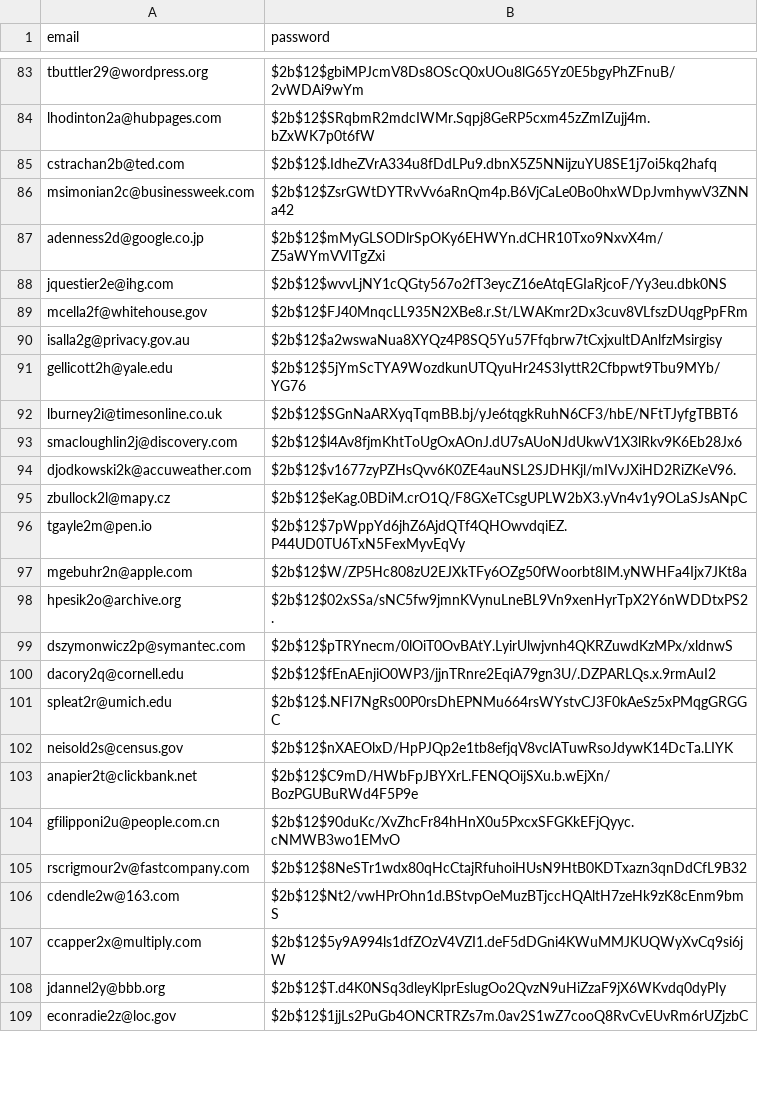
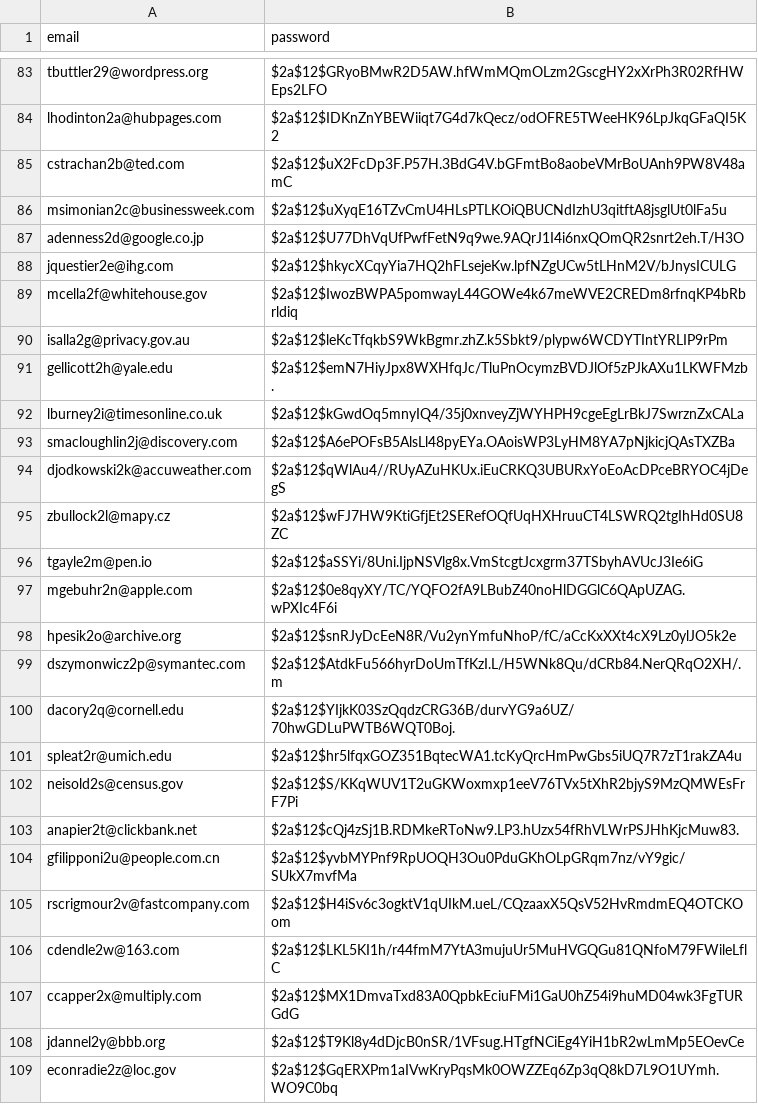
Before and after one commit to giest4life/rain-predictor, a CSV file: utils/users.csv, drawn as a sheet; only a part is shown, gaps mark what is left out; the diff covers the shown part only; the diff names each change by its address in the sheet, - before the commit and + after, or states it on an @@ line.

Commit message:
Changed bcrypt prefix and now loading hashed passwords to database

```diff
--- a/utils/users.csv
+++ b/utils/users.csv
-B83 (password): $2b$12$gbiMPJcmV8Ds8OScQ0xUOu8lG65Yz0E5bgyPhZFnuB/2vWDAi9wYm
+B83 (password): $2a$12$GRyoBMwR2D5AW.hfWmMQmOLzm2GscgHY2xXrPh3R02RfHWEps2LFO
-B84 (password): $2b$12$SRqbmR2mdcIWMr.Sqpj8GeRP5cxm45zZmIZujj4m.bZxWK7p0t6fW
+B84 (password): $2a$12$IDKnZnYBEWiiqt7G4d7kQecz/odOFRE5TWeeHK96LpJkqGFaQI5K2
-B85 (password): $2b$12$.IdheZVrA334u8fDdLPu9.dbnX5Z5NNijzuYU8SE1j7oi5kq2hafq
+B85 (password): $2a$12$uX2FcDp3F.P57H.3BdG4V.bGFmtBo8aobeVMrBoUAnh9PW8V48amC
-B86 (password): $2b$12$ZsrGWtDYTRvVv6aRnQm4p.B6VjCaLe0Bo0hxWDpJvmhywV3ZNNa42
+B86 (password): $2a$12$uXyqE16TZvCmU4HLsPTLKOiQBUCNdIzhU3qitftA8jsglUt0lFa5u
-B87 (password): $2b$12$mMyGLSODlrSpOKy6EHWYn.dCHR10Txo9NxvX4m/Z5aWYmVVITgZxi
+B87 (password): $2a$12$U77DhVqUfPwfFetN9q9we.9AQrJ1I4i6nxQOmQR2snrt2eh.T/H3O
-B88 (password): $2b$12$wvvLjNY1cQGty567o2fT3eycZ16eAtqEGIaRjcoF/Yy3eu.dbk0NS
+B88 (password): $2a$12$hkycXCqyYia7HQ2hFLsejeKw.lpfNZgUCw5tLHnM2V/bJnysICULG
-B89 (password): $2b$12$FJ40MnqcLL935N2XBe8.r.St/LWAKmr2Dx3cuv8VLfszDUqgPpFRm
+B89 (password): $2a$12$IwozBWPA5pomwayL44GOWe4k67meWVE2CREDm8rfnqKP4bRbrldiq
-B90 (password): $2b$12$a2wswaNua8XYQz4P8SQ5Yu57Ffqbrw7tCxjxultDAnlfzMsirgisy
+B90 (password): $2a$12$leKcTfqkbS9WkBgmr.zhZ.k5Sbkt9/plypw6WCDYTIntYRLIP9rPm
-B91 (password): $2b$12$5jYmScTYA9WozdkunUTQyuHr24S3IyttR2Cfbpwt9Tbu9MYb/YG76
+B91 (password): $2a$12$emN7HiyJpx8WXHfqJc/TluPnOcymzBVDJlOf5zPJkAXu1LKWFMzb.
-B92 (password): $2b$12$SGnNaARXyqTqmBB.bj/yJe6tqgkRuhN6CF3/hbE/NFtTJyfgTBBT6
+B92 (password): $2a$12$kGwdOq5mnyIQ4/35j0xnveyZjWYHPH9cgeEgLrBkJ7SwrznZxCALa
-B93 (password): $2b$12$l4Av8fjmKhtToUgOxAOnJ.dU7sAUoNJdUkwV1X3lRkv9K6Eb28Jx6
+B93 (password): $2a$12$A6ePOFsB5AlsLl48pyEYa.OAoisWP3LyHM8YA7pNjkicjQAsTXZBa
-B94 (password): $2b$12$v1677zyPZHsQvv6K0ZE4auNSL2SJDHKjl/mIVvJXiHD2RiZKeV96.
+B94 (password): $2a$12$qWlAu4//RUyAZuHKUx.iEuCRKQ3UBURxYoEoAcDPceBRYOC4jDegS
-B95 (password): $2b$12$eKag.0BDiM.crO1Q/F8GXeTCsgUPLW2bX3.yVn4v1y9OLaSJsANpC
+B95 (password): $2a$12$wFJ7HW9KtiGfjEt2SERefOQfUqHXHruuCT4LSWRQ2tgIhHd0SU8ZC
-B96 (password): $2b$12$7pWppYd6jhZ6AjdQTf4QHOwvdqiEZ.P44UD0TU6TxN5FexMyvEqVy
+B96 (password): $2a$12$aSSYi/8Uni.IjpNSVlg8x.VmStcgtJcxgrm37TSbyhAVUcJ3Ie6iG
-B97 (password): $2b$12$W/ZP5Hc808zU2EJXkTFy6OZg50fWoorbt8IM.yNWHFa4Ijx7JKt8a
+B97 (password): $2a$12$0e8qyXY/TC/YQFO2fA9LBubZ40noHlDGGlC6QApUZAG.wPXIc4F6i
-B98 (password): $2b$12$02xSSa/sNC5fw9jmnKVynuLneBL9Vn9xenHyrTpX2Y6nWDDtxPS2.
+B98 (password): $2a$12$snRJyDcEeN8R/Vu2ynYmfuNhoP/fC/aCcKxXXt4cX9Lz0ylJO5k2e
-B99 (password): $2b$12$pTRYnecm/0lOiT0OvBAtY.LyirUlwjvnh4QKRZuwdKzMPx/xldnwS
+B99 (password): $2a$12$AtdkFu566hyrDoUmTfKzI.L/H5WNk8Qu/dCRb84.NerQRqO2XH/.m
-B100 (password): $2b$12$fEnAEnjiO0WP3/jjnTRnre2EqiA79gn3U/.DZPARLQs.x.9rmAuI2
+B100 (password): $2a$12$YIjkK03SzQqdzCRG36B/durvYG9a6UZ/70hwGDLuPWTB6WQT0Boj.
-B101 (password): $2b$12$.NFI7NgRs00P0rsDhEPNMu664rsWYstvCJ3F0kAeSz5xPMqgGRGGC
+B101 (password): $2a$12$hr5lfqxGOZ351BqtecWA1.tcKyQrcHmPwGbs5iUQ7R7zT1rakZA4u
-B102 (password): $2b$12$nXAEOlxD/HpPJQp2e1tb8efjqV8vclATuwRsoJdywK14DcTa.LIYK
+B102 (password): $2a$12$S/KKqWUV1T2uGKWoxmxp1eeV76TVx5tXhR2bjyS9MzQMWEsFrF7Pi
-B103 (password): $2b$12$C9mD/HWbFpJBYXrL.FENQOijSXu.b.wEjXn/BozPGUBuRWd4F5P9e
+B103 (password): $2a$12$cQj4zSj1B.RDMkeRToNw9.LP3.hUzx54fRhVLWrPSJHhKjcMuw83.
-B104 (password): $2b$12$90duKc/XvZhcFr84hHnX0u5PxcxSFGKkEFjQyyc.cNMWB3wo1EMvO
+B104 (password): $2a$12$yvbMYPnf9RpUOQH3Ou0PduGKhOLpGRqm7nz/vY9gic/SUkX7mvfMa
-B105 (password): $2b$12$8NeSTr1wdx80qHcCtajRfuhoiHUsN9HtB0KDTxazn3qnDdCfL9B32
+B105 (password): $2a$12$H4iSv6c3ogktV1qUIkM.ueL/CQzaaxX5QsV52HvRmdmEQ4OTCKOom
-B106 (password): $2b$12$Nt2/vwHPrOhn1d.BStvpOeMuzBTjccHQAltH7zeHk9zK8cEnm9bmS
+B106 (password): $2a$12$LKL5KI1h/r44fmM7YtA3mujuUr5MuHVGQGu81QNfoM79FWileLflC
-B107 (password): $2b$12$5y9A994ls1dfZOzV4VZI1.deF5dDGni4KWuMMJKUQWyXvCq9si6jW
+B107 (password): $2a$12$MX1DmvaTxd83A0QpbkEciuFMi1GaU0hZ54i9huMD04wk3FgTURGdG
-B108 (password): $2b$12$T.d4K0NSq3dleyKlprEslugOo2QvzN9uHiZzaF9jX6WKvdq0dyPIy
+B108 (password): $2a$12$T9Kl8y4dDjcB0nSR/1VFsug.HTgfNCiEg4YiH1bR2wLmMp5EOevCe
-B109 (password): $2b$12$1jjLs2PuGb4ONCRTRZs7m.0av2S1wZ7cooQ8RvCvEUvRm6rUZjzbC
+B109 (password): $2a$12$GqERXPm1aIVwKryPqsMk0OWZZEq6Zp3qQ8kD7L9O1UYmh.WO9C0bq
```
Also changed, not shown: 173 edited cells elsewhere in this file, 4 other files.
